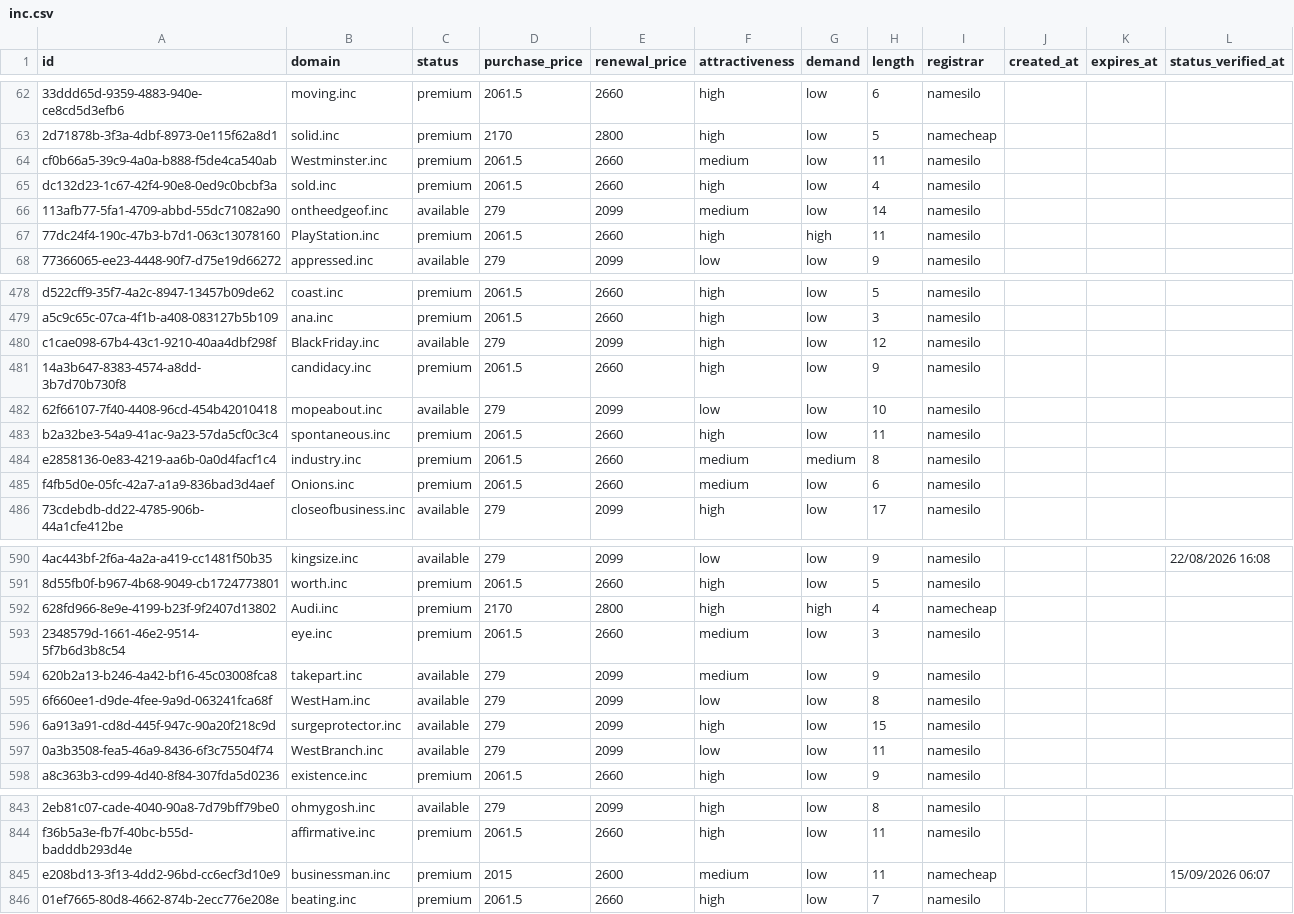
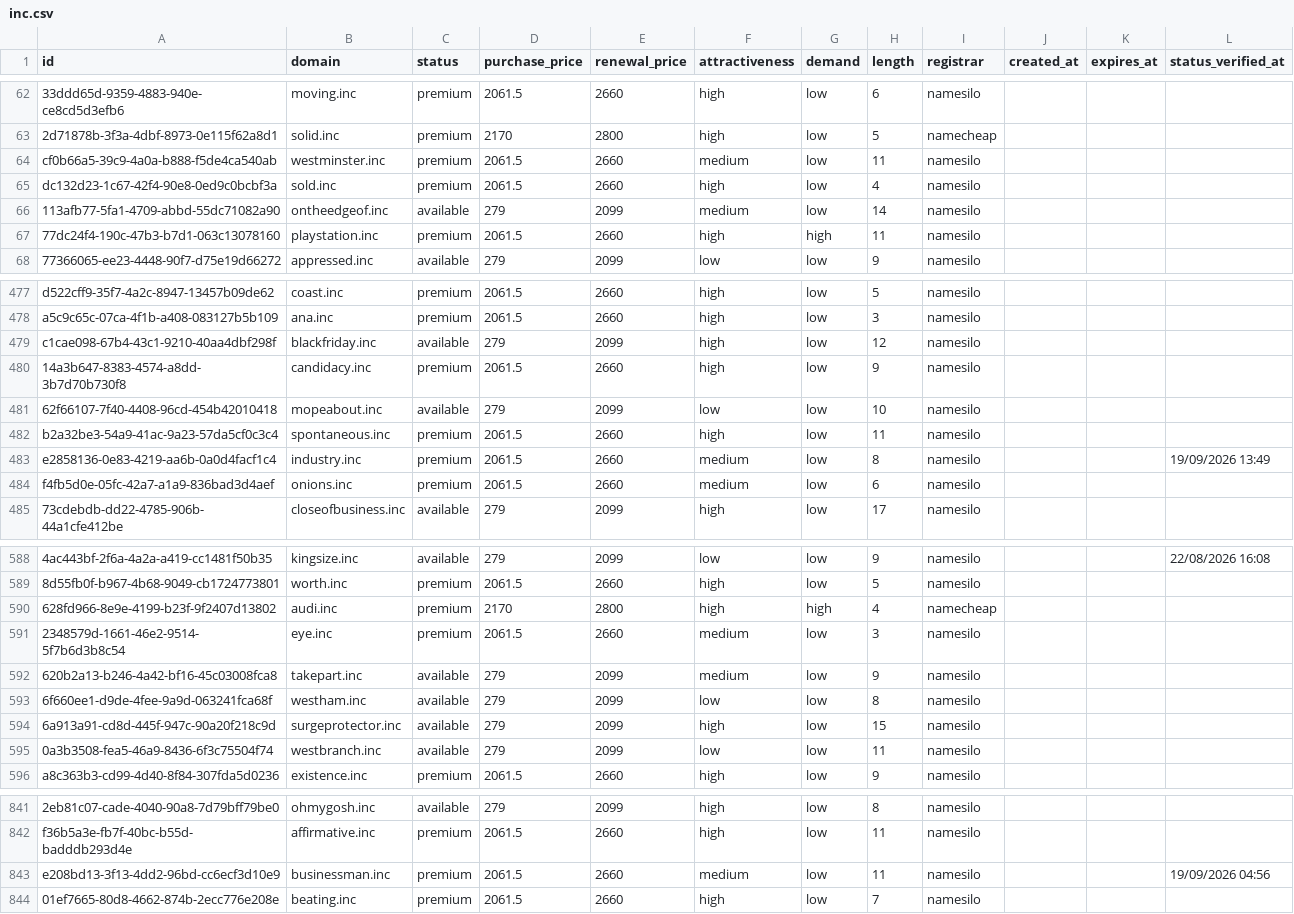
Before and after one commit to UniqueDomains/inc-oneword-domains, a CSV file: inc.csv, drawn as a sheet; only a part is shown, gaps mark what is left out; addresses are those after the commit; the diff covers the shown part only; the diff names each change by its address in the sheet, - before the commit and + after, or states it on an @@ line.

Commit message:
Domains update

```diff
--- a/inc.csv
+++ b/inc.csv
-B64 (domain): Westminster.inc
+B64 (domain): westminster.inc
-B67 (domain): PlayStation.inc
+B67 (domain): playstation.inc
-B479 (domain): BlackFriday.inc
+B479 (domain): blackfriday.inc
-G483 (demand): medium
+G483 (demand): low
-L483 (status_verified_at): (empty)
+L483 (status_verified_at): 19/09/2026 13:49
-B484 (domain): Onions.inc
+B484 (domain): onions.inc
-B590 (domain): Audi.inc
+B590 (domain): audi.inc
-B593 (domain): WestHam.inc
+B593 (domain): westham.inc
-B595 (domain): WestBranch.inc
+B595 (domain): westbranch.inc
-D843 (purchase_price): 2015
+D843 (purchase_price): 2061.5
-E843 (renewal_price): 2600
+E843 (renewal_price): 2660
-I843 (registrar): namecheap
+I843 (registrar): namesilo
-L843 (status_verified_at): 15/09/2026 06:07
+L843 (status_verified_at): 19/09/2026 04:56
```
Also changed, not shown: 2 added rows, 2 removed rows and 70 edited cells elsewhere in this file, 4 other files.
